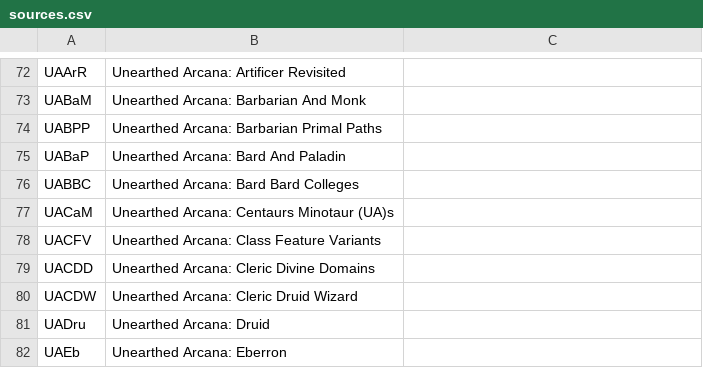
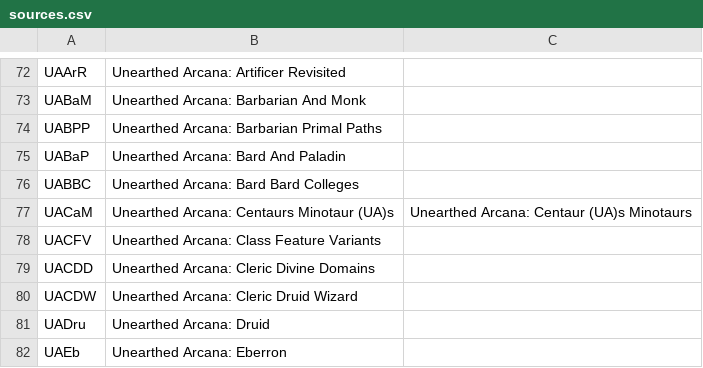
Before and after one commit to iAmMortos/DndCharacterGenerator, a CSV file: data/sources.csv, drawn as a sheet; only a part is shown, gaps mark what is left out; the diff names each change by its address in the sheet, - before the commit and + after, or states it on an @@ line.

Commit message:
Found alternate text for centaur UA reference, so added additional column to sources.csv to account for variant duplicates. So far that's the only one. Added Source class to represent the source material something comes from (source, page number, and abbreviation for source) Added some self-sourcing in race class so when race object is initially populated, its source(s) is/are also captured by regeg and converted into Source objects.

```diff
--- a/data/sources.csv
+++ b/data/sources.csv
-C77: (empty)
+C77: Unearthed Arcana: Centaur (UA)s Minotaurs
```
Also changed, not shown: 5 other files.
